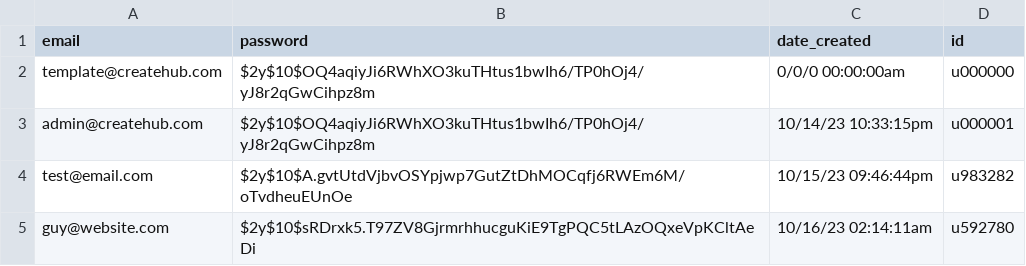
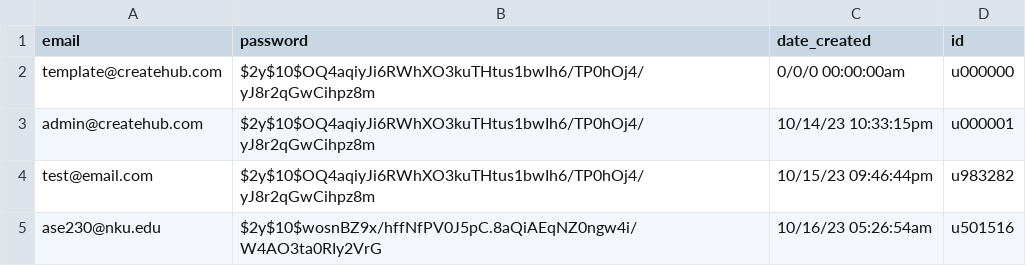
Before and after one commit to jiffingwalter/ASE230-CreateHub-midterm, a CSV file: data/users/users.csv, drawn as a sheet.

Commit message:
Changed users passwords so I could test on them
all just "password"

```diff
--- a/data/users/users.csv
+++ b/data/users/users.csv
@@ -3,3 +3,3 @@ template@createhub.com;$2y$10$OQ4aqiyJi6RWhXO3kuTHtus1bwIh6/TP0hOj4/yJ8r2qGwCihp
 admin@createhub.com;$2y$10$OQ4aqiyJi6RWhXO3kuTHtus1bwIh6/TP0hOj4/yJ8r2qGwCihpz8m;10/14/23 10:33:15pm;u000001
-test@email.com;$2y$10$A.gvtUtdVjbvOSYpjwp7GutZtDhMOCqfj6RWEm6M/oTvdheuEUnOe;10/15/23 09:46:44pm;u983282
-guy@website.com;$2y$10$sRDrxk5.T97ZV8GjrmrhhucguKiE9TgPQC5tLAzOQxeVpKCltAeDi;10/16/23 02:14:11am;u592780
+test@email.com;$2y$10$OQ4aqiyJi6RWhXO3kuTHtus1bwIh6/TP0hOj4/yJ8r2qGwCihpz8m;10/15/23 09:46:44pm;u983282
+ase230@nku.edu;$2y$10$wosnBZ9x/hffNfPV0J5pC.8aQiAEqNZ0ngw4i/W4AO3ta0RIy2VrG;10/16/23 05:26:54am;u501516
```
